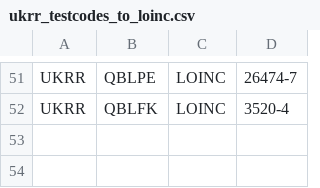
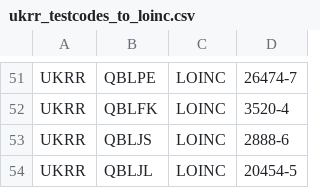
Before and after one commit to renalreg/registry-codes, a CSV file: tables/code_map/ukrr_testcodes_to_loinc.csv, drawn as a sheet; only a part is shown, gaps mark what is left out.

Commit message:
Update ukrr_testcodes_to_loinc.csv

```diff
--- a/tables/code_map/ukrr_testcodes_to_loinc.csv
+++ b/tables/code_map/ukrr_testcodes_to_loinc.csv
@@ -52 +52,3 @@ UKRR,QBLPE,LOINC,26474-7
 UKRR,QBLFK,LOINC,3520-4
+UKRR,QBLJS,LOINC,2888-6
+UKRR,QBLJL,LOINC,20454-5
```
